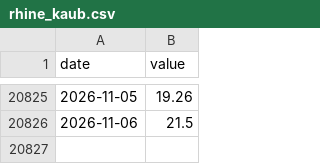
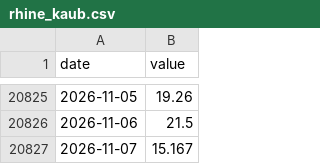
Before and after one commit to wfhungerland/konjunkturmonitor, a CSV file: data/static/rhine_kaub.csv, drawn as a sheet; only a part is shown, gaps mark what is left out.

```diff
--- a/data/static/rhine_kaub.csv
+++ b/data/static/rhine_kaub.csv
@@ -20826 +20826,2 @@ date,value
 2026-11-06,21.5
+2026-11-07,15.167
```
Also changed, not shown: data/archive/erscheinen.csv, data/archive/kernzahlen.csv, 4 other files.
